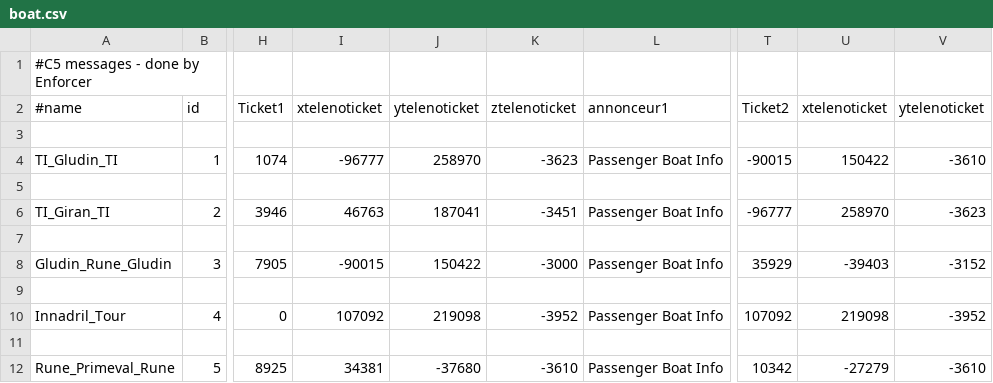
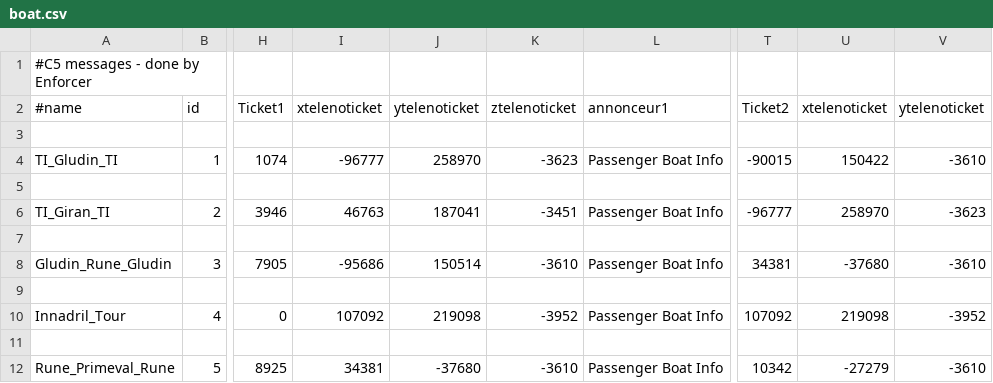
Before and after one commit to KoheNC/l2jfree-ct2.3, a CSV file: l2jfree-datapack/data/boat.csv, drawn as a sheet; only a part is shown, gaps mark what is left out; the diff names each change by its address in the sheet, - before the commit and + after, or states it on an @@ line.

Commit message:
Trunk datapack : Sync to L2JDP 	4892 - by DrLecter 	4893 - Fix for Newbie Coupons by DrLecter 	4894 - SQL: mental shield for hell knife. by faror. 	4895 - Adding some Item Broker dialogs. Bid features and such not implemented yet. tnx Elektra. 	4896 - Rune mass GK by Kerberos 	4897 - XML: Juice's "DP side" by Biti 	4898 - SQL: Blacksmith Lahm spawn, thanks RosT. 	4899 - XML: MagicLvl? and a missing effect (Target Me) for Vengeance Skill. by MELERIX 	4903 - SQL: Fixes for some infinity weapons. by DETH. 	4904 - Adding red striders, as a mere copy of the regular ones. They should have extra move speed when mounted and greater defense, but these values would be my best bet for we to stay in the safe side. Oh and making these pets' control items match with retail definitions, they cant be dropped, exchanged nor sold. 	4906 - Lil' HTML type Thanks _DS_ 	4907 - XML: More Fixes for "Tidal Wave", thanks to gigiikun & GodKratos. 	4908 - God's Altar fix by rosalia. 	4909 - More npc skill fixes, by lanabel. 	4910 - Fixed boat path between Gludin <-> Rune by Kerberos 	4911 - XML: Skill... "Soul Vortex", Thanks akira35. Now the Kamael's Soul Hounds will be happy. 	4912 - SQL: Fix for "Incorrect spawns" by RosT (On this coordinates must spawned Darion's Enforcer and Darion's Executer, not Remnant Wraith.)
git-svn-id: http://svn.l2jfree.com/l2jfree/trunk@4274 6ff00ba9-25cd-4355-987e-099c62bc2628

```diff
--- a/l2jfree-datapack/data/boat.csv
+++ b/l2jfree-datapack/data/boat.csv
-I8 (xtelenoticket): -90015
+I8 (xtelenoticket): -95686
-J8 (ytelenoticket): 150422
+J8 (ytelenoticket): 150514
-K8 (ztelenoticket): -3000
+K8 (ztelenoticket): -3610
-T8 (Ticket2): 35929
+T8 (Ticket2): 34381
-U8 (xtelenoticket): -39403
+U8 (xtelenoticket): -37680
-V8 (ytelenoticket): -3152
+V8 (ytelenoticket): -3610
```
Also changed, not shown: l2jfree-datapack/data/boatpath.csv, 16 other files.
